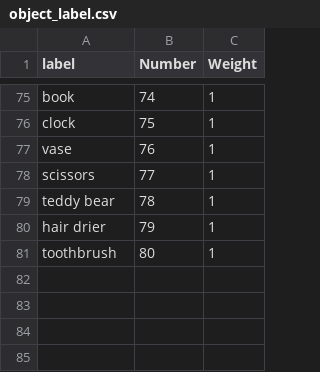
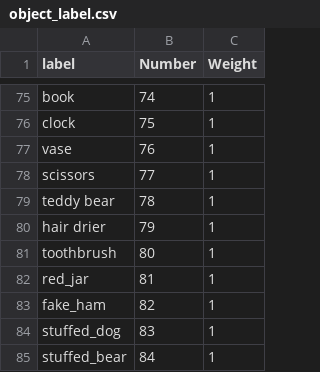
Before and after one commit to Zik1w/SegmentLabel, a CSV file: config/object_label.csv, drawn as a sheet; only a part is shown, gaps mark what is left out; the diff names each change by its address in the sheet, - before the commit and + after, or states it on an @@ line.

```diff
--- a/config/object_label.csv
+++ b/config/object_label.csv
+row 82: red_jar | 81 | 1
+row 83: fake_ham | 82 | 1
+row 84: stuffed_dog | 83 | 1
+row 85: stuffed_bear | 84 | 1
```
Also changed, not shown: 2 other files.
